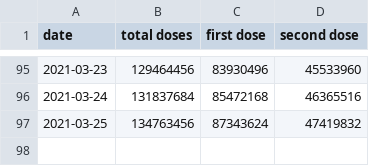
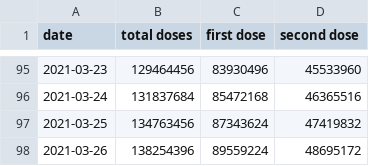
Before and after one commit to Aloereed/covid-19-data, a CSV file: vaccinations/us.csv, drawn as a sheet; only a part is shown, gaps mark what is left out; the diff names each change by its address in the sheet, - before the commit and + after, or states it on an @@ line.

Commit message:
Updating data.

```diff
--- a/vaccinations/us.csv
+++ b/vaccinations/us.csv
+row 98: 2021-03-26 | 138254396 | 89559224 | 48695172
```
Also changed, not shown: 1 other file.
